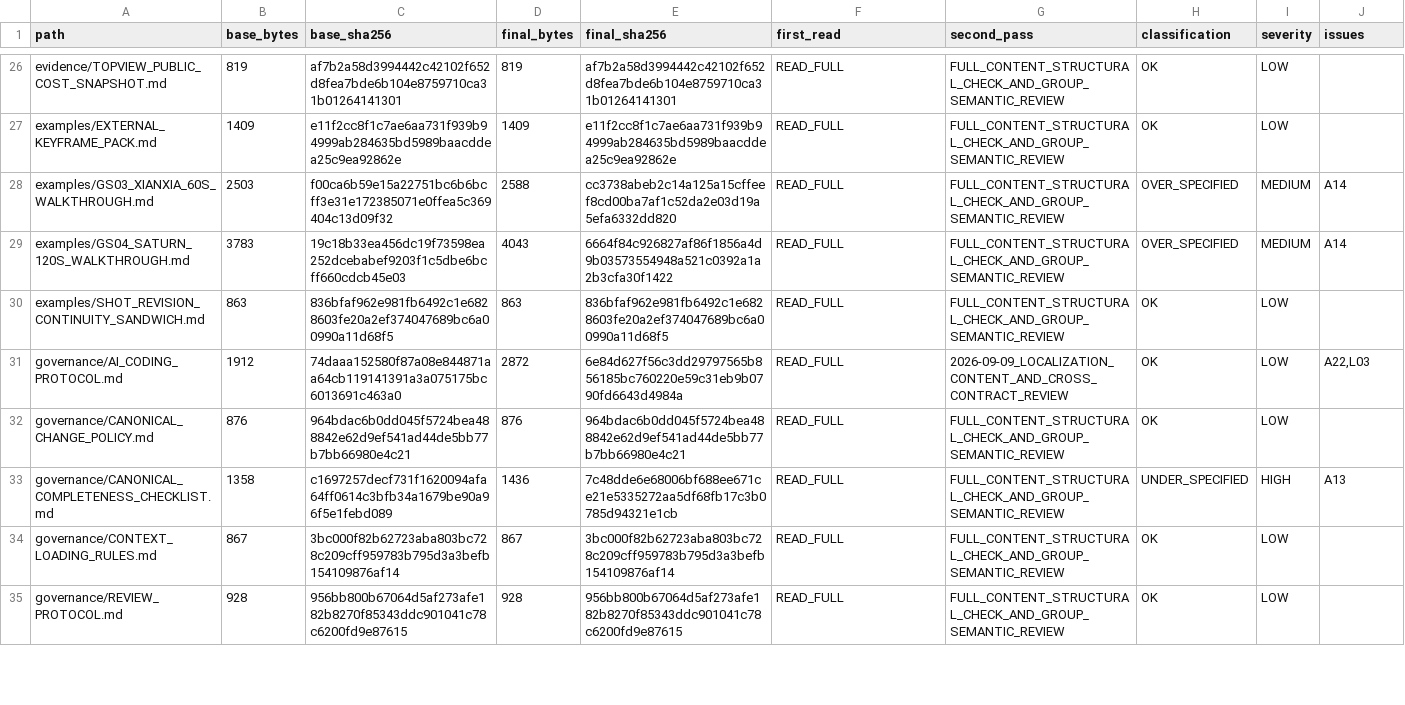
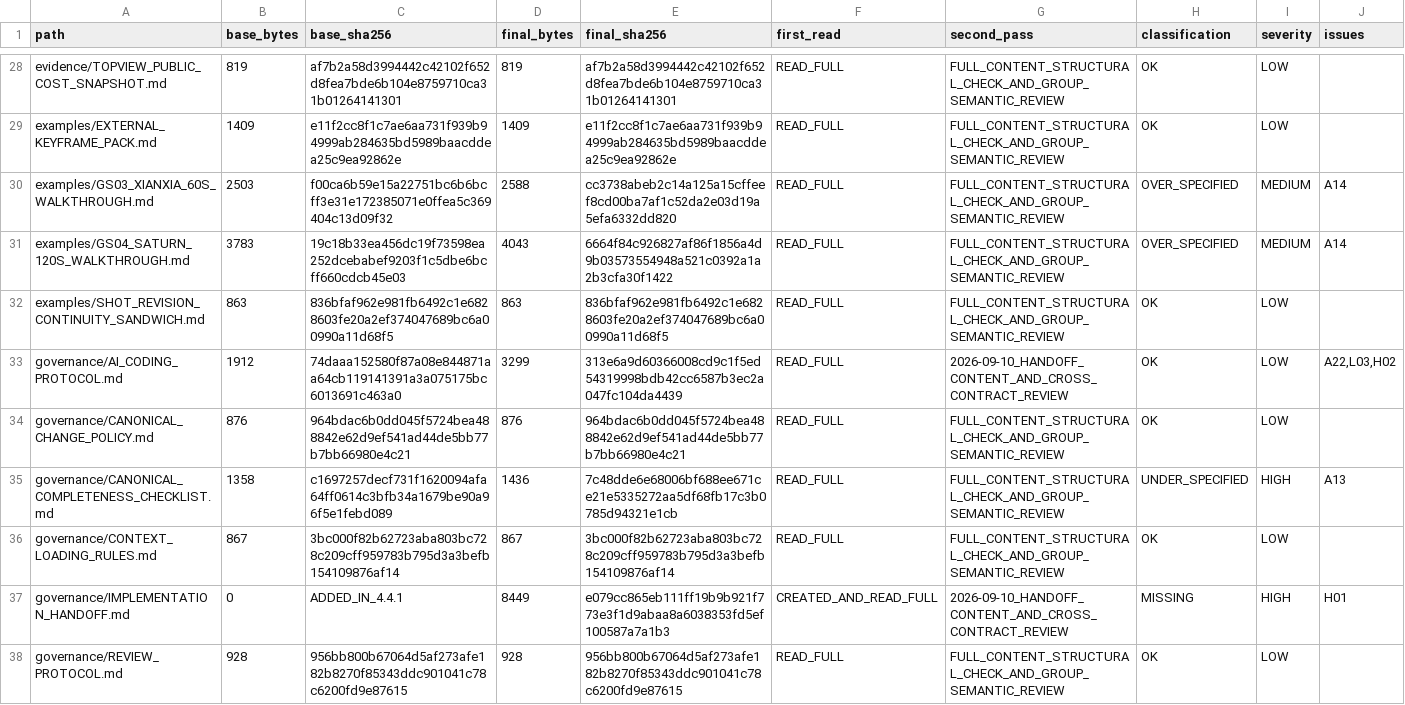
Before and after one commit to TechRate2/ai-film-studio-final-spec, a CSV file: evidence/AUDIT_INVENTORY.csv, drawn as a sheet; only a part is shown, gaps mark what is left out; addresses are those after the commit; rows hold the shown columns only; the diff covers the shown part only; the diff names each change by its address in the sheet, - before the commit and + after, or states it on an @@ line.

```diff
--- a/evidence/AUDIT_INVENTORY.csv
+++ b/evidence/AUDIT_INVENTORY.csv
-D33 (final_bytes): 2872
+D33 (final_bytes): 3299
-E33 (final_sha256): 6e84d627f56c3dd29797565b856185bc760220e59c31eb9b0790fd6643d4984a
+E33 (final_sha256): 313e6a9d60366008cd9c1f5ed54319998bdb42cc6587b3ec2a047fc104da4439
-G33 (second_pass): 2026-09-09_LOCALIZATION_CONTENT_AND_CROSS_CONTRACT_REVIEW
+G33 (second_pass): 2026-09-10_HANDOFF_CONTENT_AND_CROSS_CONTRACT_REVIEW
-J33 (issues): A22,L03
+J33 (issues): A22,L03,H02
+row 37: governance/IMPLEMENTATION_HANDOFF.md | 0 | ADDED_IN_4.4.1 | 8449 | e079cc865eb111ff19b9b921f773e3f1d9abaa8a6038353fd5ef100587a7a1b3 | CREATED_AND_READ_FULL | 2026-09-10_HANDOFF_CONTENT_AND_CROSS_CONTRACT_REVIEW | MISSING | HIGH | H01
```
Also changed, not shown: 2 added rows and 84 edited cells elsewhere in this file, evidence/AUDIT_ISSUE_MATRIX.csv, 23 other files.
